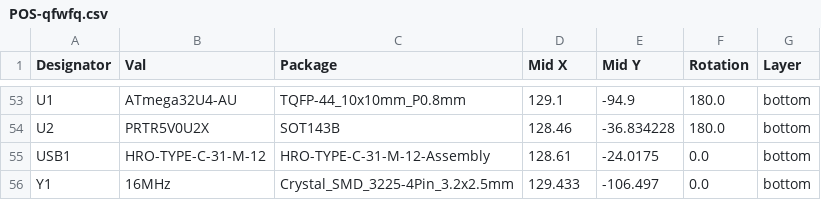
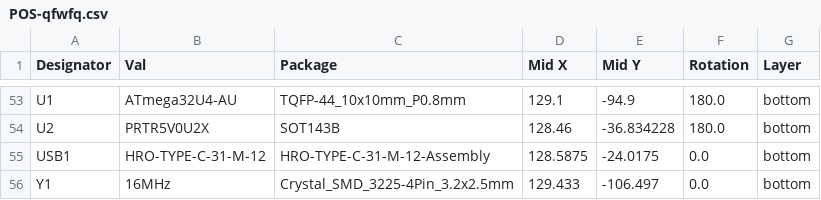
Before and after one commit to ASH-ART/Qfwfq, a CSV file: Exports/Assembly/POS-qfwfq.csv, drawn as a sheet; only a part is shown, gaps mark what is left out.

```diff
--- a/Exports/Assembly/POS-qfwfq.csv
+++ b/Exports/Assembly/POS-qfwfq.csv
@@ -54,3 +54,3 @@ U1,ATmega32U4-AU,TQFP-44_10x10mm_P0.8mm,129.1,-94.9,180.0,bottom
 U2,PRTR5V0U2X,SOT143B,128.46,-36.834228,180.0,bottom
-USB1,HRO-TYPE-C-31-M-12,HRO-TYPE-C-31-M-12-Assembly,128.61,-24.0175,0.0,bottom
+USB1,HRO-TYPE-C-31-M-12,HRO-TYPE-C-31-M-12-Assembly,128.5875,-24.0175,0.0,bottom
 Y1,16MHz,Crystal_SMD_3225-4Pin_3.2x2.5mm,129.433,-106.497,0.0,bottom
```
Also changed, not shown: 30 other files.
